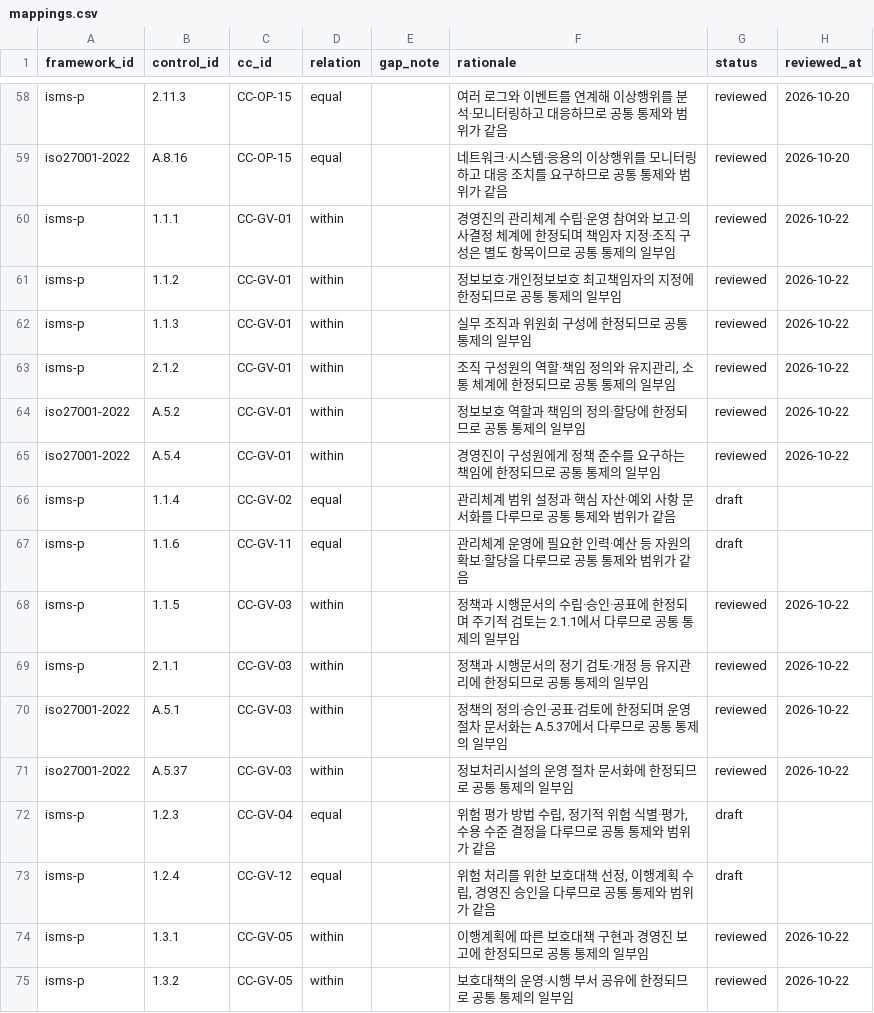
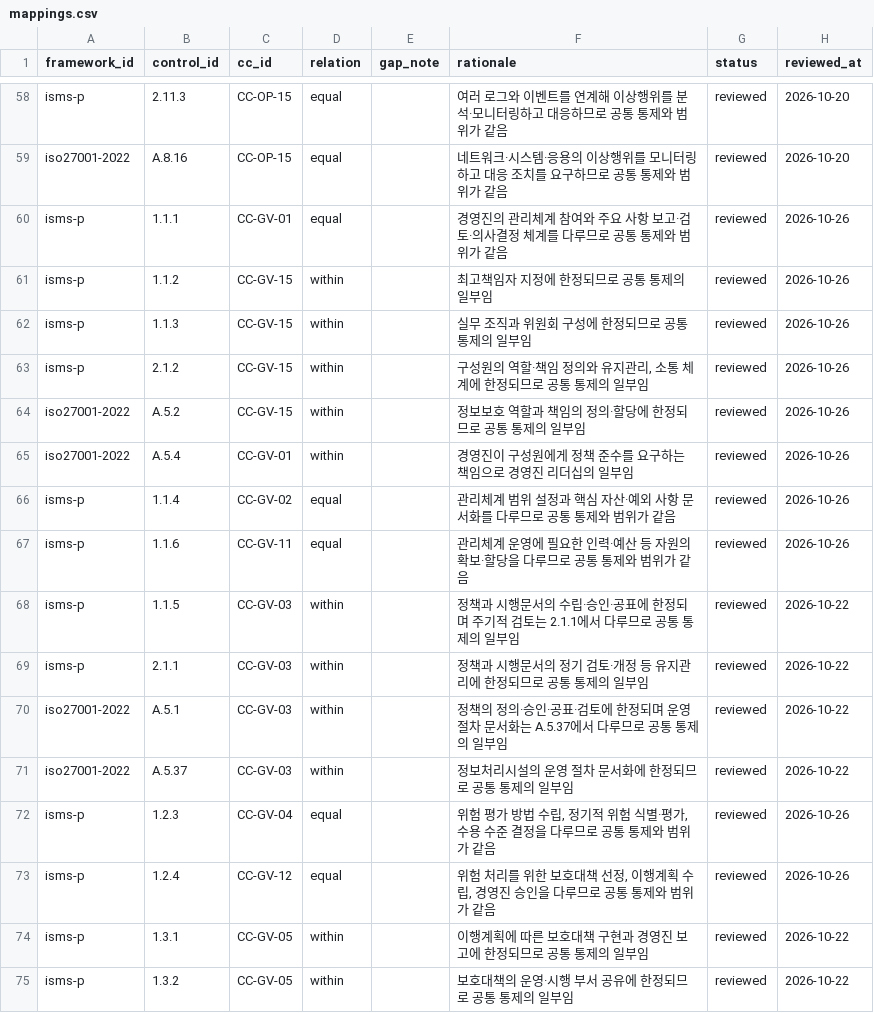
Before and after one commit to evidencelog/kr-compliance-crosswalk, a CSV file: data/mappings.csv, drawn as a sheet; only a part is shown, gaps mark what is left out; the diff covers the shown part only.

Commit message:
Apply v0.2 step 1 review decisions
- Split CC-GV-01 into leadership and management review (GV-01) and
  security organization, roles and responsibilities (new GV-15);
  1.1.1 now maps as equal (1.1.1 -> 5.1, 9.3, A.5.4)
- Confirm GV-02/GV-04 splits, GV-13/GV-14, related clauses, 6.1.3
- Mark clause rows and affected ISMS-P rows reviewed (2026-10-26)
- Record fifth set of decisions

```diff
--- a/data/mappings.csv
+++ b/data/mappings.csv
@@ -59,10 +59,10 @@ isms-p,2.11.3,CC-OP-15,equal,,여러 로그와 이벤트를 연계해 이상행
 iso27001-2022,A.8.16,CC-OP-15,equal,,네트워크·시스템·응용의 이상행위를 모니터링하고 대응 조치를 요구하므로 공통 통제와 범위가 같음,reviewed,2026-10-20
-isms-p,1.1.1,CC-GV-01,within,,경영진의 관리체계 수립·운영 참여와 보고·의사결정 체계에 한정되며 책임자 지정·조직 구성은 별도 항목이므로 공통 통제의 일부임,reviewed,2026-10-22
-isms-p,1.1.2,CC-GV-01,within,,정보보호·개인정보보호 최고책임자의 지정에 한정되므로 공통 통제의 일부임,reviewed,2026-10-22
-isms-p,1.1.3,CC-GV-01,within,,실무 조직과 위원회 구성에 한정되므로 공통 통제의 일부임,reviewed,2026-10-22
-isms-p,2.1.2,CC-GV-01,within,,"조직 구성원의 역할·책임 정의와 유지관리, 소통 체계에 한정되므로 공통 통제의 일부임",reviewed,2026-10-22
-iso27001-2022,A.5.2,CC-GV-01,within,,정보보호 역할과 책임의 정의·할당에 한정되므로 공통 통제의 일부임,reviewed,2026-10-22
-iso27001-2022,A.5.4,CC-GV-01,within,,경영진이 구성원에게 정책 준수를 요구하는 책임에 한정되므로 공통 통제의 일부임,reviewed,2026-10-22
-isms-p,1.1.4,CC-GV-02,equal,,관리체계 범위 설정과 핵심 자산·예외 사항 문서화를 다루므로 공통 통제와 범위가 같음,draft,
-isms-p,1.1.6,CC-GV-11,equal,,관리체계 운영에 필요한 인력·예산 등 자원의 확보·할당을 다루므로 공통 통제와 범위가 같음,draft,
+isms-p,1.1.1,CC-GV-01,equal,,경영진의 관리체계 참여와 주요 사항 보고·검토·의사결정 체계를 다루므로 공통 통제와 범위가 같음,reviewed,2026-10-26
+isms-p,1.1.2,CC-GV-15,within,,최고책임자 지정에 한정되므로 공통 통제의 일부임,reviewed,2026-10-26
+isms-p,1.1.3,CC-GV-15,within,,실무 조직과 위원회 구성에 한정되므로 공통 통제의 일부임,reviewed,2026-10-26
+isms-p,2.1.2,CC-GV-15,within,,"구성원의 역할·책임 정의와 유지관리, 소통 체계에 한정되므로 공통 통제의 일부임",reviewed,2026-10-26
+iso27001-2022,A.5.2,CC-GV-15,within,,정보보호 역할과 책임의 정의·할당에 한정되므로 공통 통제의 일부임,reviewed,2026-10-26
+iso27001-2022,A.5.4,CC-GV-01,within,,경영진이 구성원에게 정책 준수를 요구하는 책임으로 경영진 리더십의 일부임,reviewed,2026-10-26
+isms-p,1.1.4,CC-GV-02,equal,,관리체계 범위 설정과 핵심 자산·예외 사항 문서화를 다루므로 공통 통제와 범위가 같음,reviewed,2026-10-26
+isms-p,1.1.6,CC-GV-11,equal,,관리체계 운영에 필요한 인력·예산 등 자원의 확보·할당을 다루므로 공통 통제와 범위가 같음,reviewed,2026-10-26
 isms-p,1.1.5,CC-GV-03,within,,정책과 시행문서의 수립·승인·공표에 한정되며 주기적 검토는 2.1.1에서 다루므로 공통 통제의 일부임,reviewed,2026-10-22
@@ -71,4 +71,4 @@ iso27001-2022,A.5.1,CC-GV-03,within,,정책의 정의·승인·공표·검토에
 iso27001-2022,A.5.37,CC-GV-03,within,,정보처리시설의 운영 절차 문서화에 한정되므로 공통 통제의 일부임,reviewed,2026-10-22
-isms-p,1.2.3,CC-GV-04,equal,,"위험 평가 방법 수립, 정기적 위험 식별·평가, 수용 수준 결정을 다루므로 공통 통제와 범위가 같음",draft,
-isms-p,1.2.4,CC-GV-12,equal,,"위험 처리를 위한 보호대책 선정, 이행계획 수립, 경영진 승인을 다루므로 공통 통제와 범위가 같음",draft,
+isms-p,1.2.3,CC-GV-04,equal,,"위험 평가 방법 수립, 정기적 위험 식별·평가, 수용 수준 결정을 다루므로 공통 통제와 범위가 같음",reviewed,2026-10-26
+isms-p,1.2.4,CC-GV-12,equal,,"위험 처리를 위한 보호대책 선정, 이행계획 수립, 경영진 승인을 다루므로 공통 통제와 범위가 같음",reviewed,2026-10-26
 isms-p,1.3.1,CC-GV-05,within,,이행계획에 따른 보호대책 구현과 경영진 보고에 한정되므로 공통 통제의 일부임,reviewed,2026-10-22
```
Also changed, not shown: 53 edited cells elsewhere in this file, data/common_controls.csv, 1 other file.
